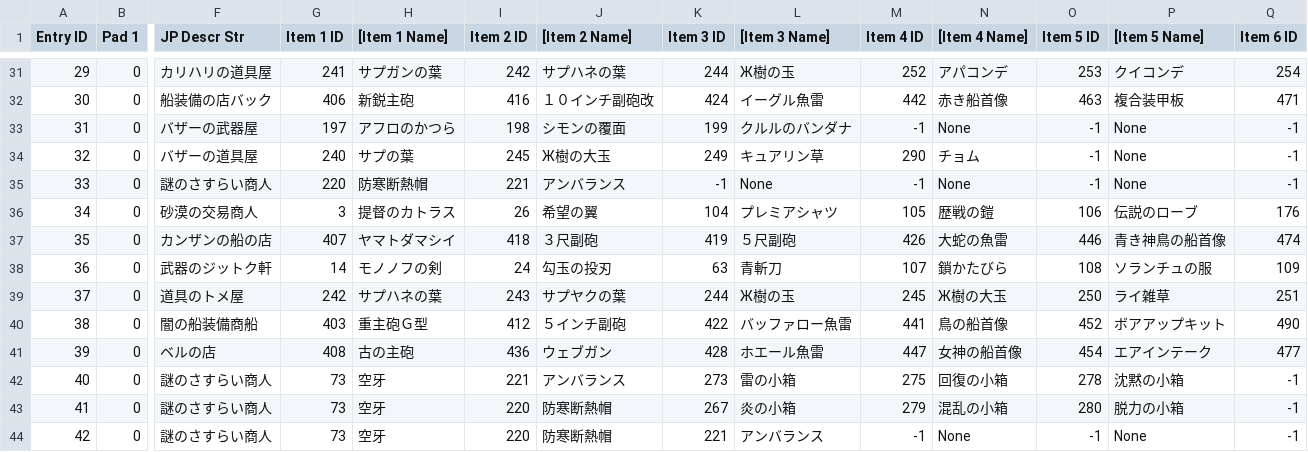
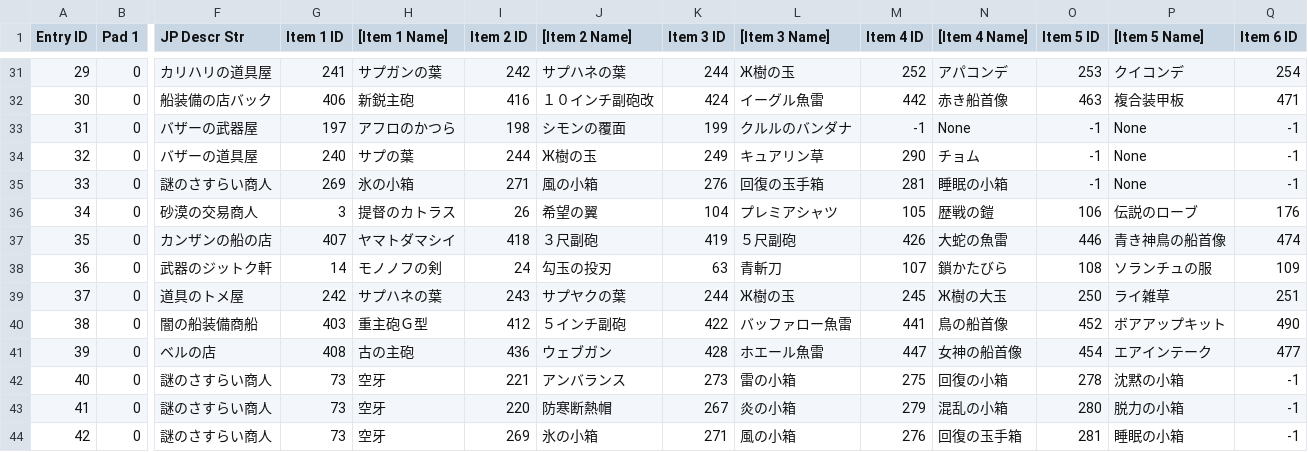
Before and after one commit to Taikocuya/SOALE, a CSV file: dist/gc-jp-final/data/shop.csv, drawn as a sheet; only a part is shown, gaps mark what is left out; the diff names each change by its address in the sheet, - before the commit and + after, or states it on an @@ line.

```diff
--- a/dist/gc-jp-final/data/shop.csv
+++ b/dist/gc-jp-final/data/shop.csv
-I34 (Item 2 ID): 245
+I34 (Item 2 ID): 244
-J34 ([Item 2 Name]): Ж樹の大玉
+J34 ([Item 2 Name]): Ж樹の玉
-G35 (Item 1 ID): 220
+G35 (Item 1 ID): 269
-H35 ([Item 1 Name]): 防寒断熱帽
+H35 ([Item 1 Name]): 氷の小箱
-I35 (Item 2 ID): 221
+I35 (Item 2 ID): 271
-J35 ([Item 2 Name]): アンバランス
+J35 ([Item 2 Name]): 風の小箱
-K35 (Item 3 ID): -1
+K35 (Item 3 ID): 276
-L35 ([Item 3 Name]): None
+L35 ([Item 3 Name]): 回復の玉手箱
-M35 (Item 4 ID): -1
+M35 (Item 4 ID): 281
-N35 ([Item 4 Name]): None
+N35 ([Item 4 Name]): 睡眠の小箱
-I44 (Item 2 ID): 220
+I44 (Item 2 ID): 269
-J44 ([Item 2 Name]): 防寒断熱帽
+J44 ([Item 2 Name]): 氷の小箱
-K44 (Item 3 ID): 221
+K44 (Item 3 ID): 271
-L44 ([Item 3 Name]): アンバランス
+L44 ([Item 3 Name]): 風の小箱
-M44 (Item 4 ID): -1
+M44 (Item 4 ID): 276
-N44 ([Item 4 Name]): None
+N44 ([Item 4 Name]): 回復の玉手箱
-O44 (Item 5 ID): -1
+O44 (Item 5 ID): 281
-P44 ([Item 5 Name]): None
+P44 ([Item 5 Name]): 睡眠の小箱
```
Also changed, not shown: dist/accessory.tpl.csv, dist/gc-eu-final/data/shop.csv, 15 other files.
